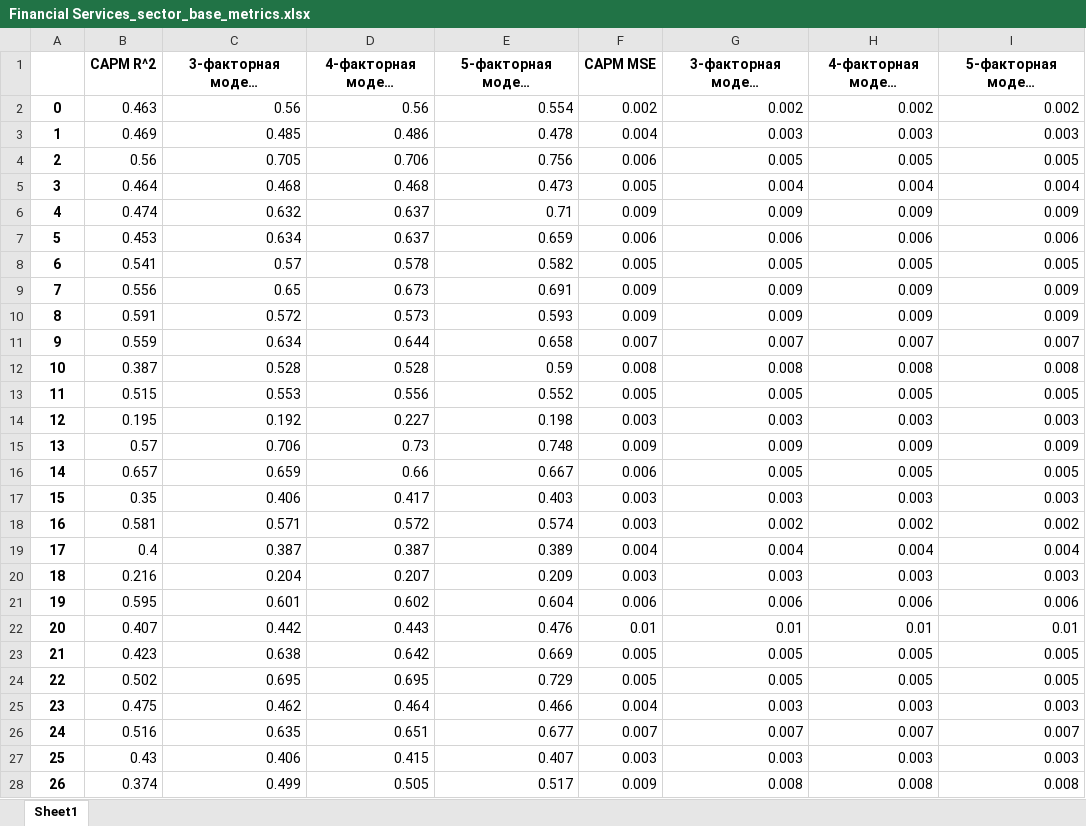
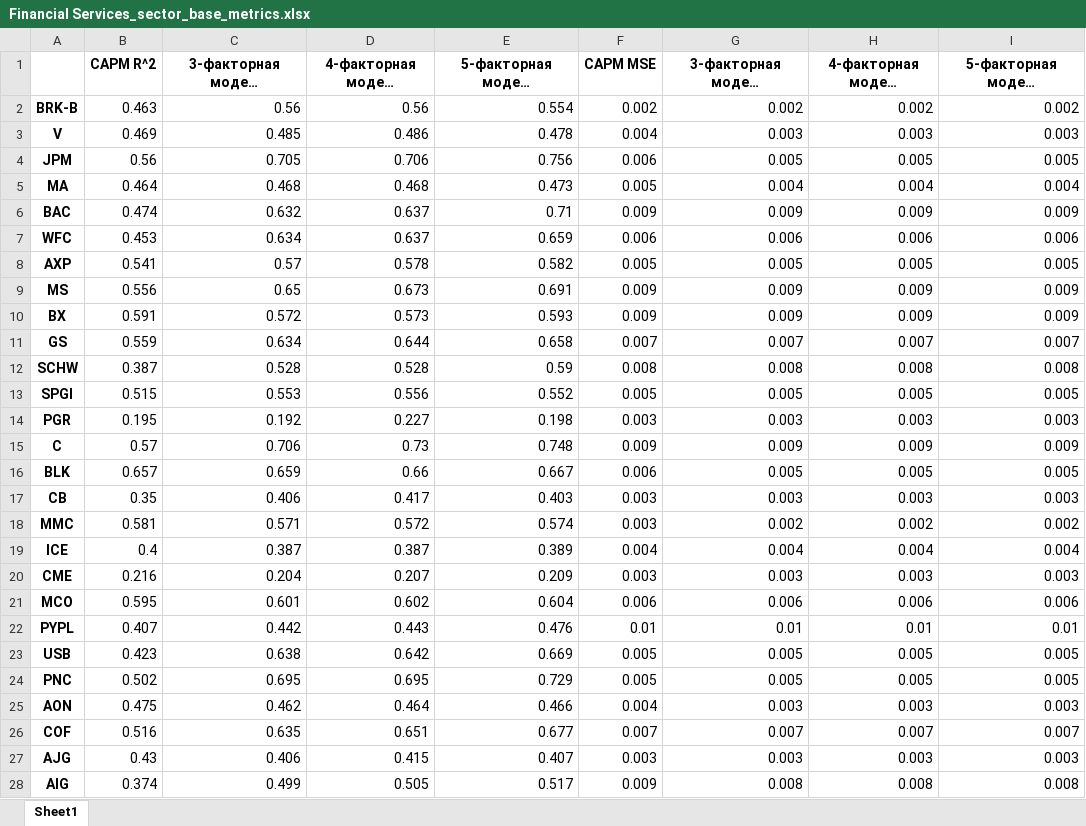
Before and after one commit to NikolaySimakov/Fama-French-models, an Excel workbook: data/prepr/metrics/Financial Services_sector_base_metrics.xlsx, sheet Sheet1, drawn as a sheet; only a part is shown; long unchanged cells end in …; values as stored, in another font and other column widths than the file's, no borders; the diff covers the shown part only; the diff names each change by its address in the sheet, - before the commit and + after, or states it on an @@ line.

```diff
--- a/data/prepr/metrics/Financial Services_sector_base_metrics.xlsx (sheet Sheet1)
+++ b/data/prepr/metrics/Financial Services_sector_base_metrics.xlsx (sheet Sheet1)
-A2: 0
+A2: BRK-B
-A3: 1
+A3: V
-A4: 2
+A4: JPM
-A5: 3
+A5: MA
-A6: 4
+A6: BAC
-A7: 5
+A7: WFC
-A8: 6
+A8: AXP
-A9: 7
+A9: MS
-A10: 8
+A10: BX
-A11: 9
+A11: GS
-A12: 10
+A12: SCHW
-A13: 11
+A13: SPGI
-A14: 12
+A14: PGR
-A15: 13
+A15: C
-A16: 14
+A16: BLK
-A17: 15
+A17: CB
-A18: 16
+A18: MMC
-A19: 17
+A19: ICE
-A20: 18
+A20: CME
-A21: 19
+A21: MCO
-A22: 20
+A22: PYPL
-A23: 21
+A23: USB
-A24: 22
+A24: PNC
-A25: 23
+A25: AON
-A26: 24
+A26: COF
-A27: 25
+A27: AJG
-A28: 26
+A28: AIG
```
Also changed, not shown: 37 edited cells elsewhere in this sheet, data/prepr/mean_base_metrics.xlsx, data/prepr/metrics/Consumer Cyclical_sector_base_metrics.xlsx, 23 other files.
